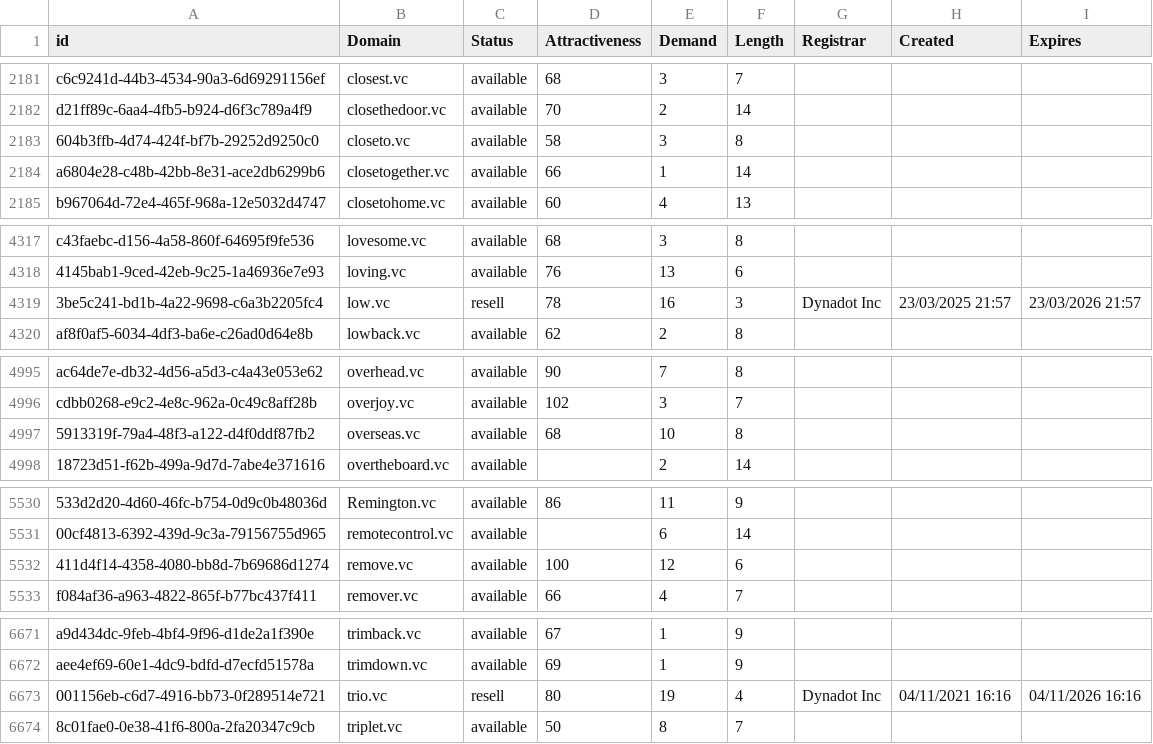
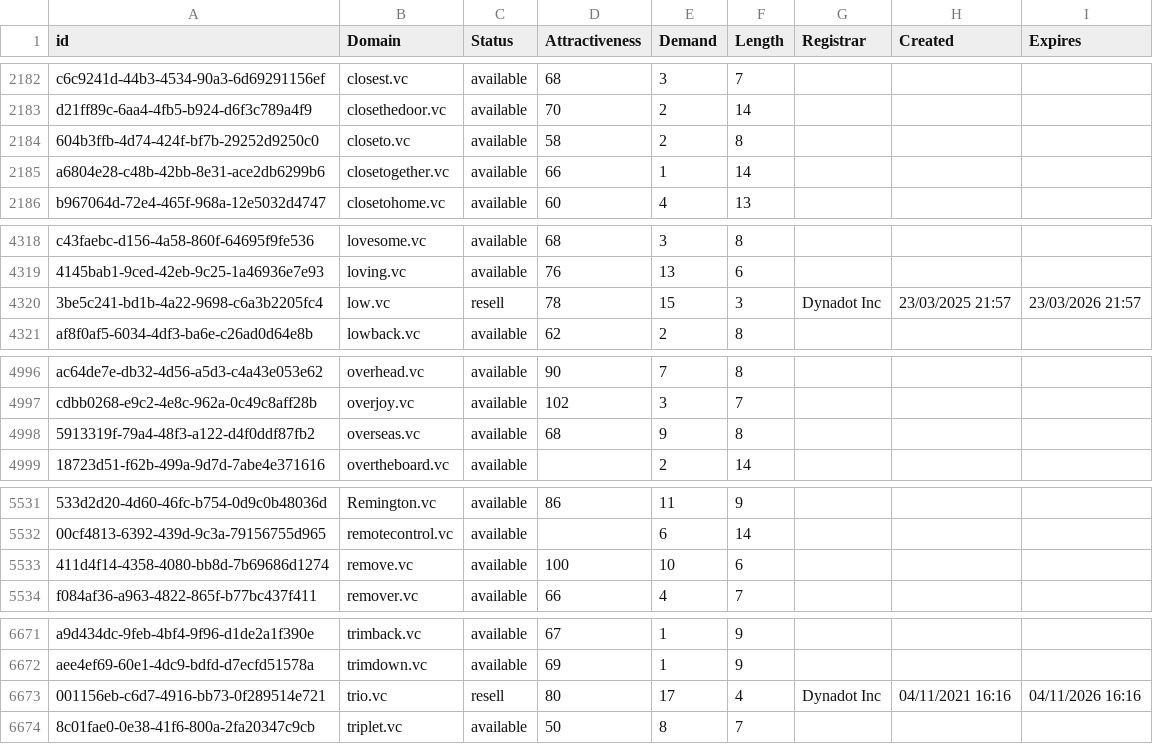
Before and after one commit to UniqueDomains/vc-oneword-domains, a CSV file: vc.csv, drawn as a sheet; only a part is shown, gaps mark what is left out; addresses are those after the commit; the diff covers the shown part only; the diff names each change by its address in the sheet, - before the commit and + after, or states it on an @@ line.

```diff
--- a/vc.csv
+++ b/vc.csv
-E2184 (Demand): 3
+E2184 (Demand): 2
-E4320 (Demand): 16
+E4320 (Demand): 15
-E4998 (Demand): 10
+E4998 (Demand): 9
-E5533 (Demand): 12
+E5533 (Demand): 10
-E6673 (Demand): 19
+E6673 (Demand): 17
```
Also changed, not shown: 1 added row, 1 removed row and 4 edited cells elsewhere in this file, 2 other files.
